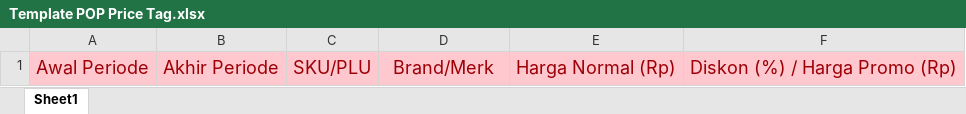
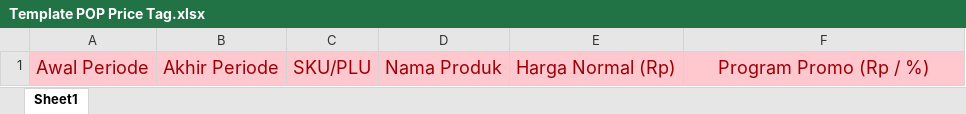
Before and after one commit to amayliaacn/Pricetag-MK, an Excel workbook: public/templates/pricetag/Template POP Price Tag.xlsx, sheet Sheet1, drawn as a sheet; values as stored, in another font and other column widths than the file's, no borders; the diff names each change by its address in the sheet, - before the commit and + after, or states it on an @@ line.

Commit message:
Improve table header layout and update product name in manual entry

```diff
--- a/public/templates/pricetag/Template POP Price Tag.xlsx (sheet Sheet1)
+++ b/public/templates/pricetag/Template POP Price Tag.xlsx (sheet Sheet1)
-D1: Brand/Merk
+D1: Nama Produk
-F1: Diskon (%) / Harga Promo (Rp)
+F1: Program Promo (Rp / %)
```
Also changed, not shown: 1 other file.
